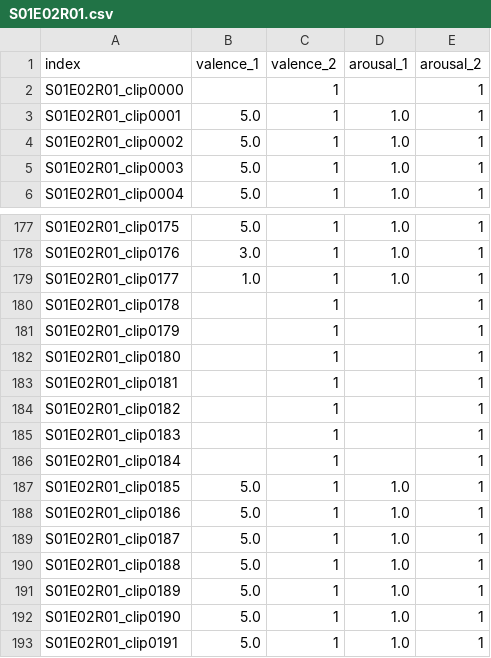
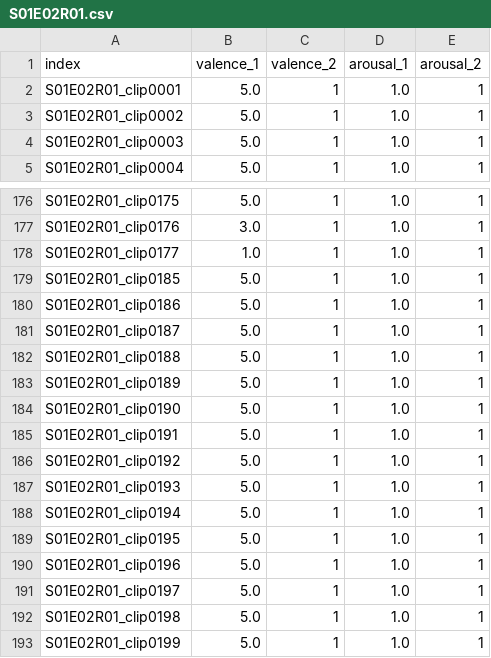
Before and after one commit to chlohamp/diva-emotion-dfc, a CSV file: derivatives/annotations/S01E02R01.csv, drawn as a sheet; only a part is shown, gaps mark what is left out; the shorter side is filled out with more unchanged rows.

```diff
--- a/derivatives/annotations/S01E02R01.csv
+++ b/derivatives/annotations/S01E02R01.csv
@@ -1,3 +1,2 @@
 index,valence_1,valence_2,arousal_1,arousal_2
-S01E02R01_clip0000,,1,,1
 S01E02R01_clip0001,5.0,1,1.0,1
@@ -179,9 +178,2 @@ S01E02R01_clip0176,3.0,1,1.0,1
 S01E02R01_clip0177,1.0,1,1.0,1
-S01E02R01_clip0178,,1,,1
-S01E02R01_clip0179,,1,,1
-S01E02R01_clip0180,,1,,1
-S01E02R01_clip0181,,1,,1
-S01E02R01_clip0182,,1,,1
-S01E02R01_clip0183,,1,,1
-S01E02R01_clip0184,,1,,1
 S01E02R01_clip0185,5.0,1,1.0,1
```
Also changed, not shown: derivatives/annotations/S01E02R06.csv, derivatives/annotations/S01E03R02.csv, 7 other files.
